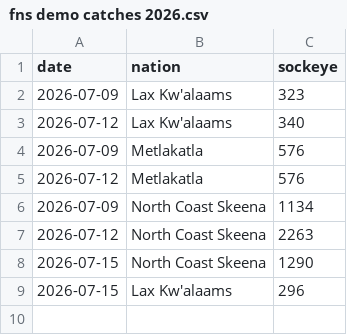
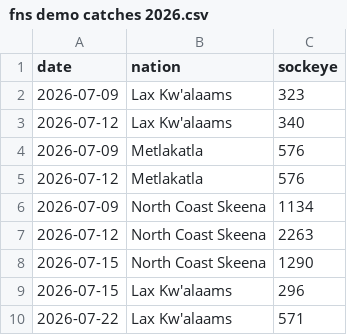
Before and after one commit to Coastland-Research/skeena-salmon-inseason-updates, a CSV file: data/current_year/fns demo catches 2026.csv, drawn as a sheet; the diff names each change by its address in the sheet, - before the commit and + after, or states it on an @@ line.

Commit message:
updated demo numbers for Lax

```diff
--- a/data/current_year/fns demo catches 2026.csv
+++ b/data/current_year/fns demo catches 2026.csv
+row 10: 2026-07-22 | Lax Kw'alaams | 571
```
Also changed, not shown: 15 other files.
